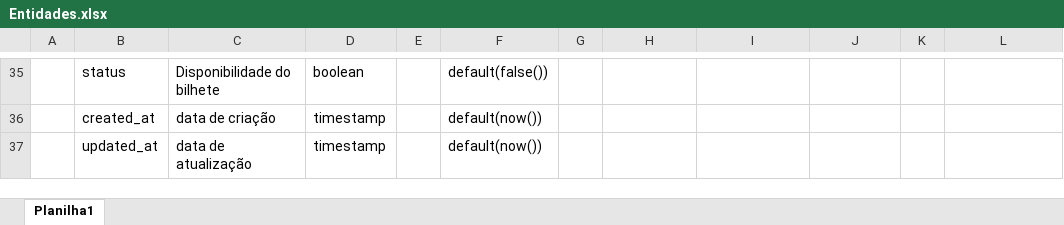
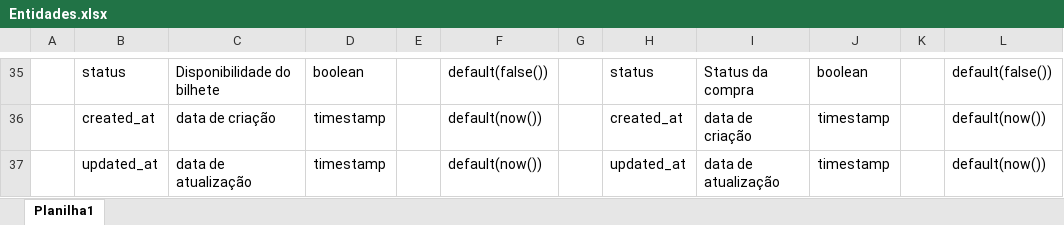
Before and after one commit to joaopa24/Rifa-Manager, an Excel workbook: Requisitos/Entidades.xlsx, sheet Planilha1, drawn as a sheet; only a part is shown, gaps mark what is left out; values as stored, in another font and other column widths than the file's, no borders; the diff covers the shown part only; the diff names each change by its address in the sheet, - before the commit and + after, or states it on an @@ line.

Commit message:
update entidade excel e compra sql

```diff
--- a/Requisitos/Entidades.xlsx (sheet Planilha1)
+++ b/Requisitos/Entidades.xlsx (sheet Planilha1)
-H35: (empty)
+H35: status
-I35: (empty)
+I35: Status da compra
-J35: (empty)
+J35: boolean
-L35: (empty)
+L35: default(false())
-H36: (empty)
+H36: created_at
-I36: (empty)
+I36: data de criação
-J36:J37: (empty)
+J36:J37: timestamp
-L36:L37: (empty)
+L36:L37: default(now())
-H37: (empty)
+H37: updated_at
-I37: (empty)
+I37: data de atualização
```
Also changed, not shown: 26 edited cells, cell formats and merged cells elsewhere in this sheet, 2 other files.
